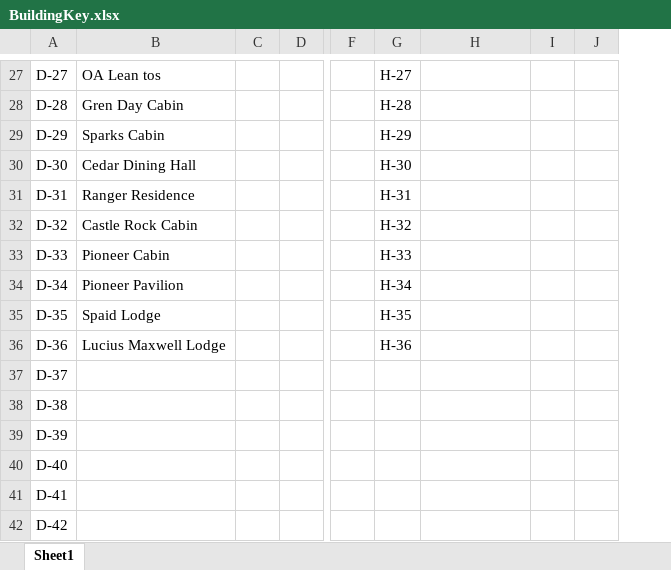
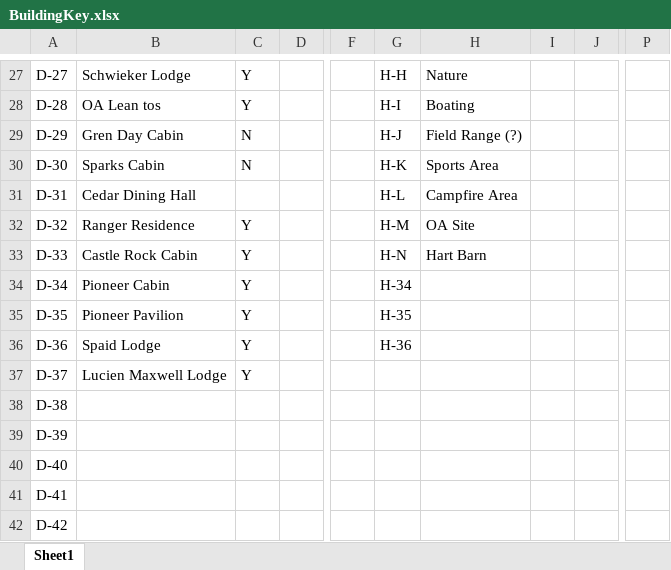
Before and after one commit to ltemplin/Musser-map, an Excel workbook: spreadsheetData/BuildingKey.xlsx, sheet Sheet1, drawn as a sheet; only a part is shown, gaps mark what is left out; values as stored, in another font and other column widths than the file's, no borders; removed rows and columns are numbered as before the commit, all else as after; the diff covers the shown part only; the diff names each change by its address in the sheet, - before the commit and + after, or states it on an @@ line.

```diff
--- a/spreadsheetData/BuildingKey.xlsx (sheet Sheet1)
+++ b/spreadsheetData/BuildingKey.xlsx (sheet Sheet1)
-column C, empty
+column C, rows 27-37: Y | Y | N | N |  | Y | Y | Y | Y | Y | Y
-column I, empty
+column I, empty
+column P, empty
-B27: OA Lean tos
+B27: Schwieker Lodge
-G27: H-27
+G27: H-H
-H27: (empty)
+H27: Nature
-B28: Gren Day Cabin
+B28: OA Lean tos
-G28: H-28
+G28: H-I
-H28: (empty)
+H28: Boating
-B29: Sparks Cabin
+B29: Gren Day Cabin
-G29: H-29
+G29: H-J
-H29: (empty)
+H29: Field Range (?)
-B30: Cedar Dining Hall
+B30: Sparks Cabin
-G30: H-30
+G30: H-K
-H30: (empty)
+H30: Sports Area
-B31: Ranger Residence
+B31: Cedar Dining Hall
-G31: H-31
+G31: H-L
-H31: (empty)
+H31: Campfire Area
-B32: Castle Rock Cabin
+B32: Ranger Residence
-G32: H-32
+G32: H-M
-H32: (empty)
+H32: OA Site
-B33: Pioneer Cabin
+B33: Castle Rock Cabin
-G33: H-33
+G33: H-N
-H33: (empty)
+H33: Hart Barn
-B34: Pioneer Pavilion
+B34: Pioneer Cabin
-B35: Spaid Lodge
+B35: Pioneer Pavilion
-B36: Lucius Maxwell Lodge
+B36: Spaid Lodge
-B37: (empty)
+B37: Lucien Maxwell Lodge
```
Also changed, not shown: 57 edited cells elsewhere in this sheet, 49 other files.
